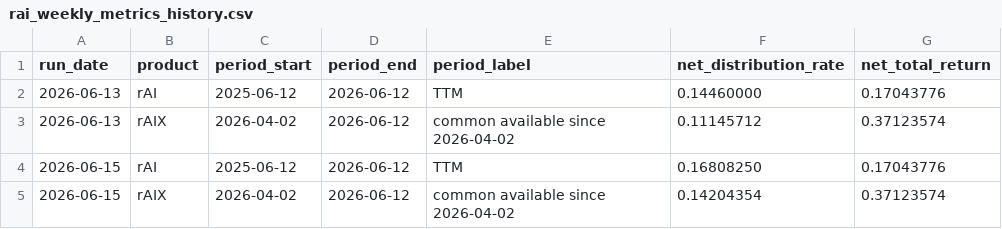
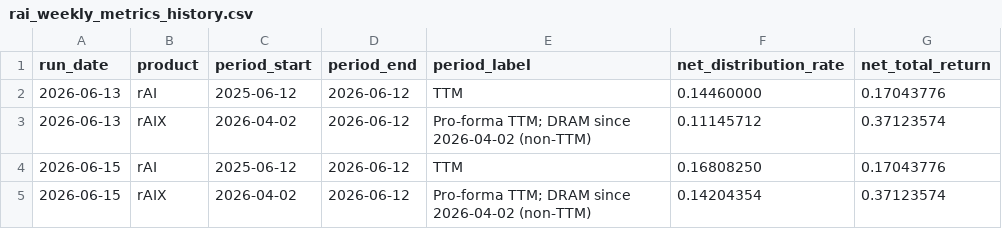
Before and after one commit to RWAAI/tools, a CSV file: rai-weekly-metrics/rai_weekly_metrics_history.csv, drawn as a sheet.

Commit message:
Add DRAM caveat: non-TTM label in rAIX period, note in table and JSON

```diff
--- a/rai-weekly-metrics/rai_weekly_metrics_history.csv
+++ b/rai-weekly-metrics/rai_weekly_metrics_history.csv
@@ -2,4 +2,4 @@ run_date,product,period_start,period_end,period_label,net_distribution_rate,net_
 2026-06-13,rAI,2025-06-12,2026-06-12,TTM,0.14460000,0.17043776
-2026-06-13,rAIX,2026-04-02,2026-06-12,common available since 2026-04-02,0.11145712,0.37123574
+2026-06-13,rAIX,2026-04-02,2026-06-12,Pro-forma TTM; DRAM since 2026-04-02 (non-TTM),0.11145712,0.37123574
 2026-06-15,rAI,2025-06-12,2026-06-12,TTM,0.16808250,0.17043776
-2026-06-15,rAIX,2026-04-02,2026-06-12,common available since 2026-04-02,0.14204354,0.37123574
+2026-06-15,rAIX,2026-04-02,2026-06-12,Pro-forma TTM; DRAM since 2026-04-02 (non-TTM),0.14204354,0.37123574
```
Also changed, not shown: 3 other files.
